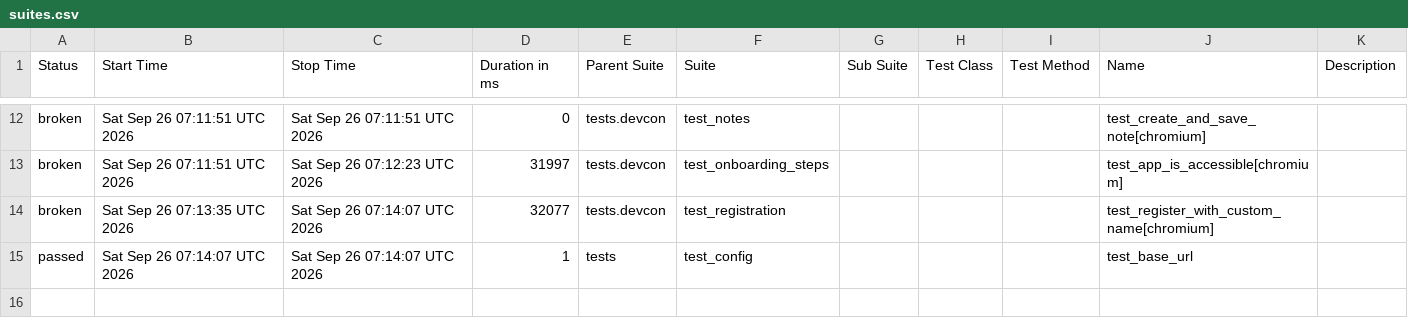
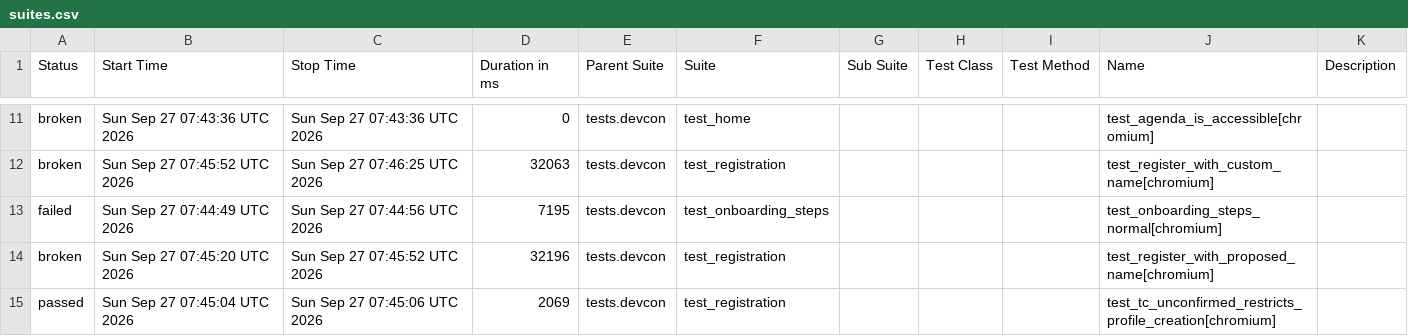
Before and after one commit to andrea-055/devcon_smoke_test, a CSV file: Prod/data/suites.csv, drawn as a sheet; only a part is shown, gaps mark what is left out; the diff covers the shown part only.

```diff
--- a/Prod/data/suites.csv
+++ b/Prod/data/suites.csv
@@ -12,4 +11,5 @@
-"broken","Sat Sep 26 07:11:51 UTC 2026","Sat Sep 26 07:11:51 UTC 2026","0","tests.devcon","test_notes","","","","test_create_and_save_note[chromium]",""
-"broken","Sat Sep 26 07:11:51 UTC 2026","Sat Sep 26 07:12:23 UTC 2026","31997","tests.devcon","test_onboarding_steps","","","","test_app_is_accessible[chromium]",""
-"broken","Sat Sep 26 07:13:35 UTC 2026","Sat Sep 26 07:14:07 UTC 2026","32077","tests.devcon","test_registration","","","","test_register_with_custom_name[chromium]",""
-"passed","Sat Sep 26 07:14:07 UTC 2026","Sat Sep 26 07:14:07 UTC 2026","1","tests","test_config","","","","test_base_url",""
+"broken","Sun Sep 27 07:43:36 UTC 2026","Sun Sep 27 07:43:36 UTC 2026","0","tests.devcon","test_home","","","","test_agenda_is_accessible[chromium]",""
+"broken","Sun Sep 27 07:45:52 UTC 2026","Sun Sep 27 07:46:25 UTC 2026","32063","tests.devcon","test_registration","","","","test_register_with_custom_name[chromium]",""
+"failed","Sun Sep 27 07:44:49 UTC 2026","Sun Sep 27 07:44:56 UTC 2026","7195","tests.devcon","test_onboarding_steps","","","","test_onboarding_steps_normal[chromium]",""
+"broken","Sun Sep 27 07:45:20 UTC 2026","Sun Sep 27 07:45:52 UTC 2026","32196","tests.devcon","test_registration","","","","test_register_with_proposed_name[chromium]",""
+"passed","Sun Sep 27 07:45:04 UTC 2026","Sun Sep 27 07:45:06 UTC 2026","2069","tests.devcon","test_registration","","","","test_tc_unconfirmed_restricts_profile_creation[chromium]",""
```
Also changed, not shown: 3 added rows, 4 removed rows and 22 edited cells elsewhere in this file, 58 other files.
